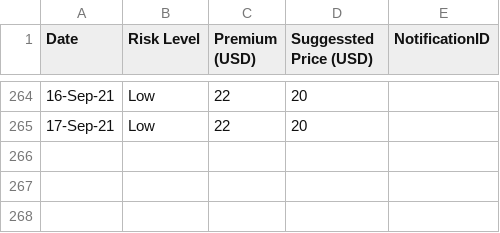
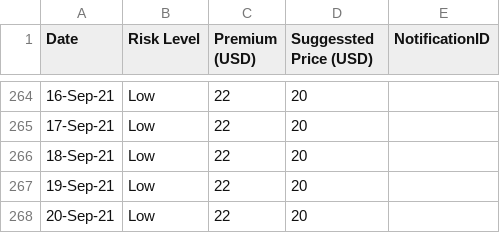
Before and after one commit to earling/it-north, a CSV file: it-north-2021-pricing.csv, drawn as a sheet; only a part is shown, gaps mark what is left out.

Commit message:
20-Sep-21,Low,22,20,

```diff
--- a/it-north-2021-pricing.csv
+++ b/it-north-2021-pricing.csv
@@ -265 +265,4 @@
 17-Sep-21,Low,22,20,
+18-Sep-21,Low,22,20,
+19-Sep-21,Low,22,20,
+20-Sep-21,Low,22,20,
```
